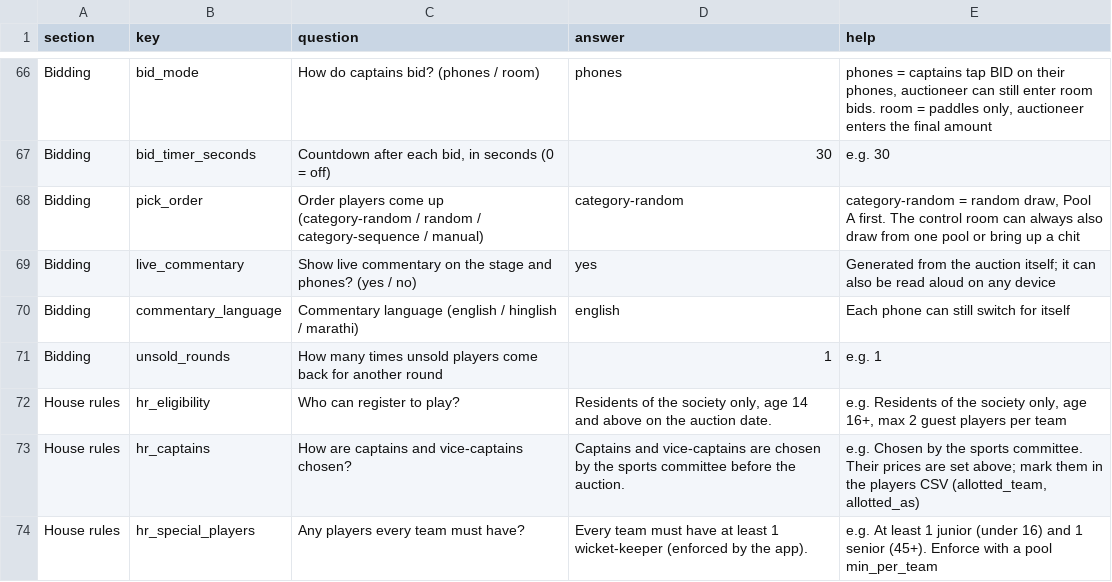
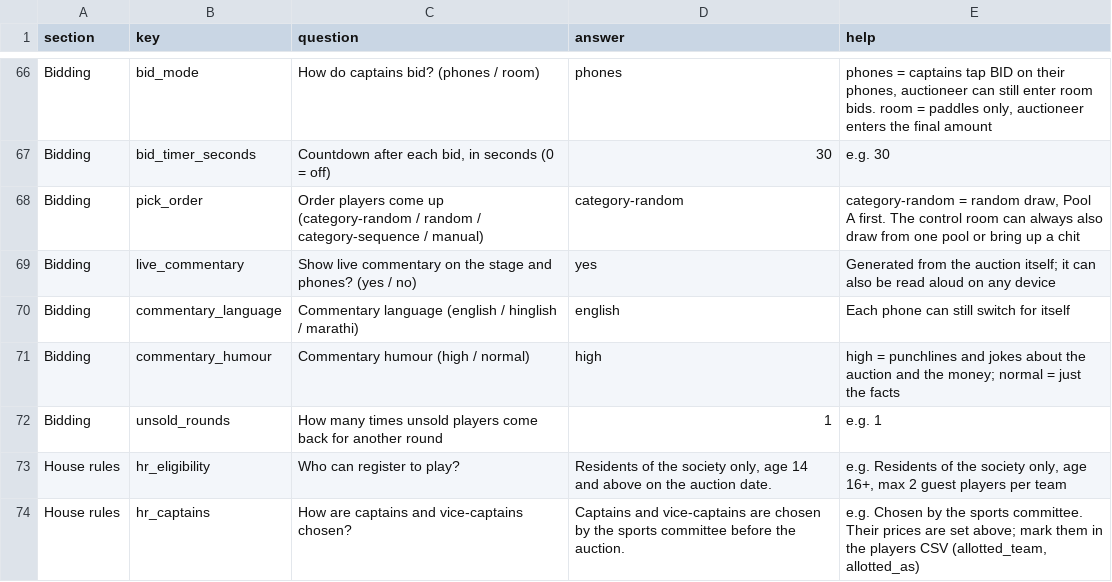
Before and after one commit to pareshzawar/AuctionXI, a CSV file: templates/sample_tournament_setup.csv, drawn as a sheet; only a part is shown, gaps mark what is left out; the shorter side is filled out with more unchanged rows; the diff names each change by its address in the sheet, - before the commit and + after, or states it on an @@ line.

```diff
--- a/templates/sample_tournament_setup.csv
+++ b/templates/sample_tournament_setup.csv
+row 71: Bidding | commentary_humour | Commentary humour (high / normal) | high | high = punchlines and jokes about the auction and the money; normal = just the facts
```
Also changed, not shown: templates/tournament_setup_template.csv, 21 other files.
